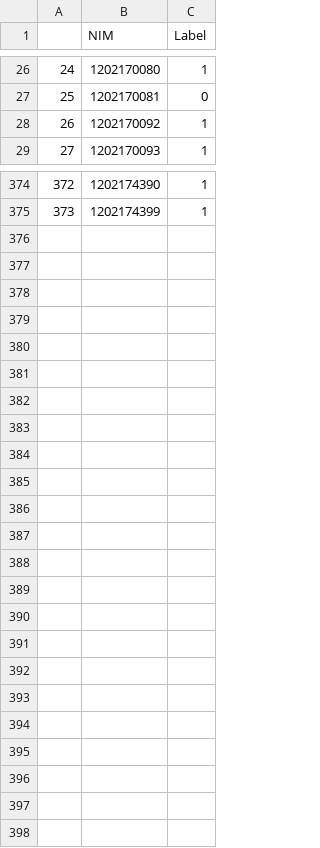
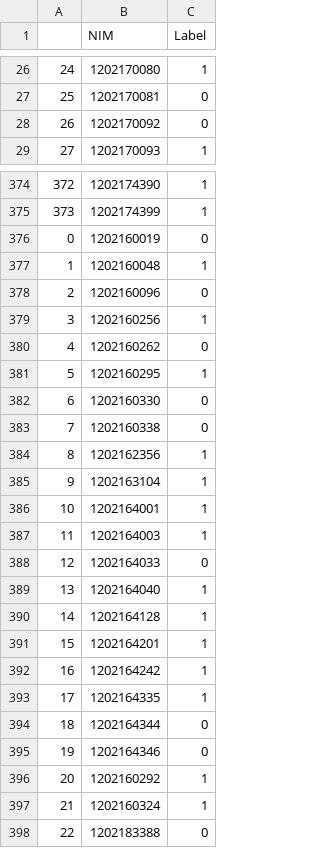
Before and after one commit to zasiem/Pekerti, a CSV file: peminatan2017_csv/ea.csv, drawn as a sheet; only a part is shown, gaps mark what is left out; the diff covers the shown part only.

```diff
--- a/peminatan2017_csv/ea.csv
+++ b/peminatan2017_csv/ea.csv
@@ -27,3 +27,3 @@
 25,1202170081,0
-26,1202170092,1
+26,1202170092,0
 27,1202170093,1
@@ -375 +375,24 @@
 373,1202174399,1
+0,1202160019,0
+1,1202160048,1
+2,1202160096,0
+3,1202160256,1
+4,1202160262,0
+5,1202160295,1
+6,1202160330,0
+7,1202160338,0
+8,1202162356,1
+9,1202163104,1
+10,1202164001,1
+11,1202164003,1
+12,1202164033,0
+13,1202164040,1
+14,1202164128,1
+15,1202164201,1
+16,1202164242,1
+17,1202164335,1
+18,1202164344,0
+19,1202164346,0
+20,1202160292,1
+21,1202160324,1
+22,1202183388,0
```
Also changed, not shown: 3 edited cells elsewhere in this file, peminatan2017_csv/ead.csv, peminatan2017_csv/edm.csv, 13 other files.
